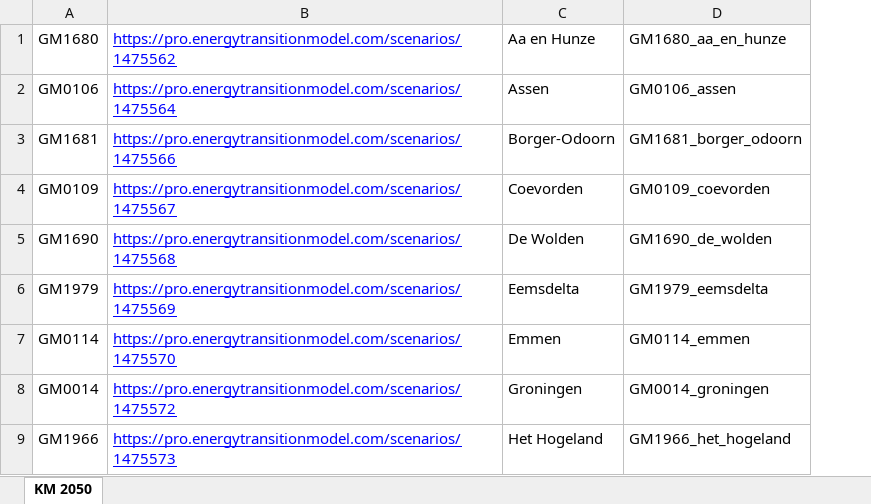
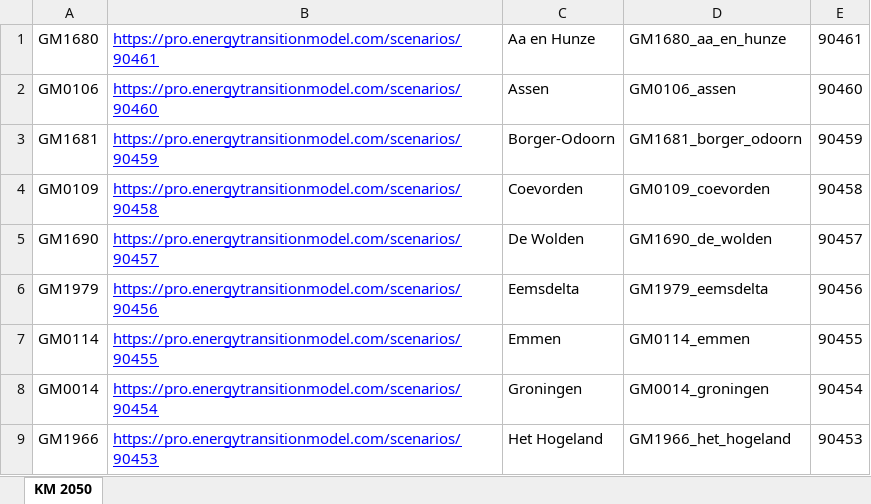
Before and after one commit to witteveenbos/TIP, an Excel workbook: hail/data/scenario_links_grdr.xlsx, sheet KM 2050, drawn as a sheet; only a part is shown; values as stored, in another font and other column widths than the file's, no borders; removed rows and columns are numbered as before the commit, all else as after; the diff names each change by its address in the sheet, - before the commit and + after, or states it on an @@ line.

```diff
--- a/hail/data/scenario_links_grdr.xlsx (sheet KM 2050)
+++ b/hail/data/scenario_links_grdr.xlsx (sheet KM 2050)
-column B, rows 1-9: https://pro.energytransitionmodel.com/scenarios/1475562 | https://pro.energytransitionmodel.com/scenarios/1475564 | https://pro.energytransitionmodel.com/scenarios/1475566 | https://pro.energytransitionmodel.com/scenarios/1475567 | https://pro.energytransitionmodel.com/scenarios/1475568 | https://pro.energytransitionmodel.com/scenarios/1475569 | https://pro.energytransitionmodel.com/scenarios/1475570 | https://pro.energytransitionmodel.com/scenarios/1475572 | https://pro.energytransitionmodel.com/scenarios/1475573
+column B, rows 1-9: https://pro.energytransitionmodel.com/scenarios/90461 | https://pro.energytransitionmodel.com/scenarios/90460 | https://pro.energytransitionmodel.com/scenarios/90459 | https://pro.energytransitionmodel.com/scenarios/90458 | https://pro.energytransitionmodel.com/scenarios/90457 | https://pro.energytransitionmodel.com/scenarios/90456 | https://pro.energytransitionmodel.com/scenarios/90455 | https://pro.energytransitionmodel.com/scenarios/90454 | https://pro.energytransitionmodel.com/scenarios/90453
+column E, rows 1-9: 90461 | 90460 | 90459 | 90458 | 90457 | 90456 | 90455 | 90454 | 90453
```
Also changed, not shown: hail/data/scenario_links_grdr_clean.xlsx.
